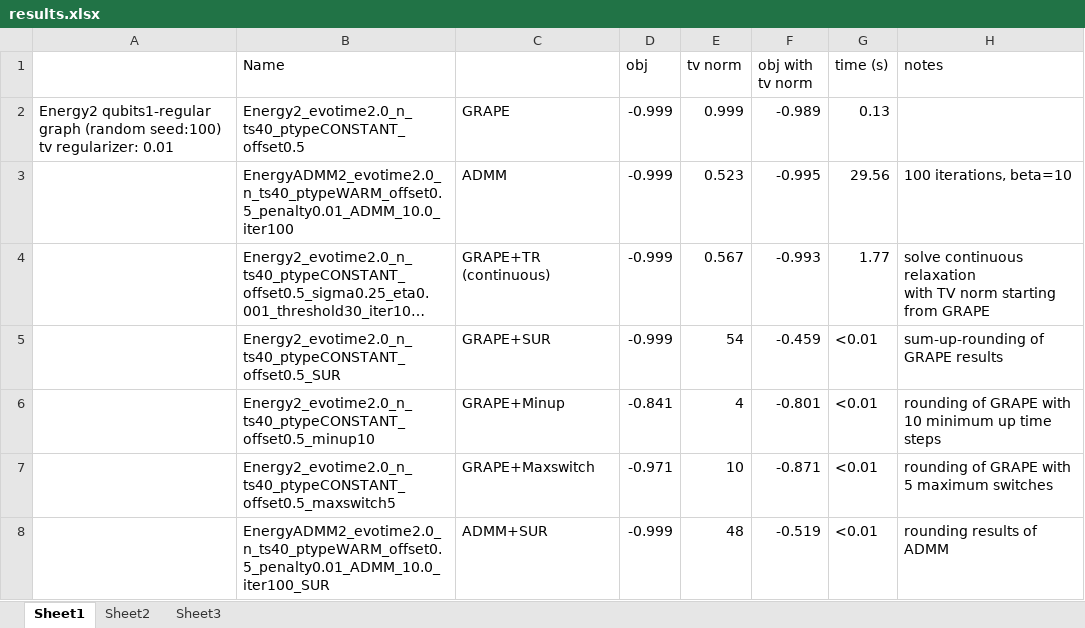
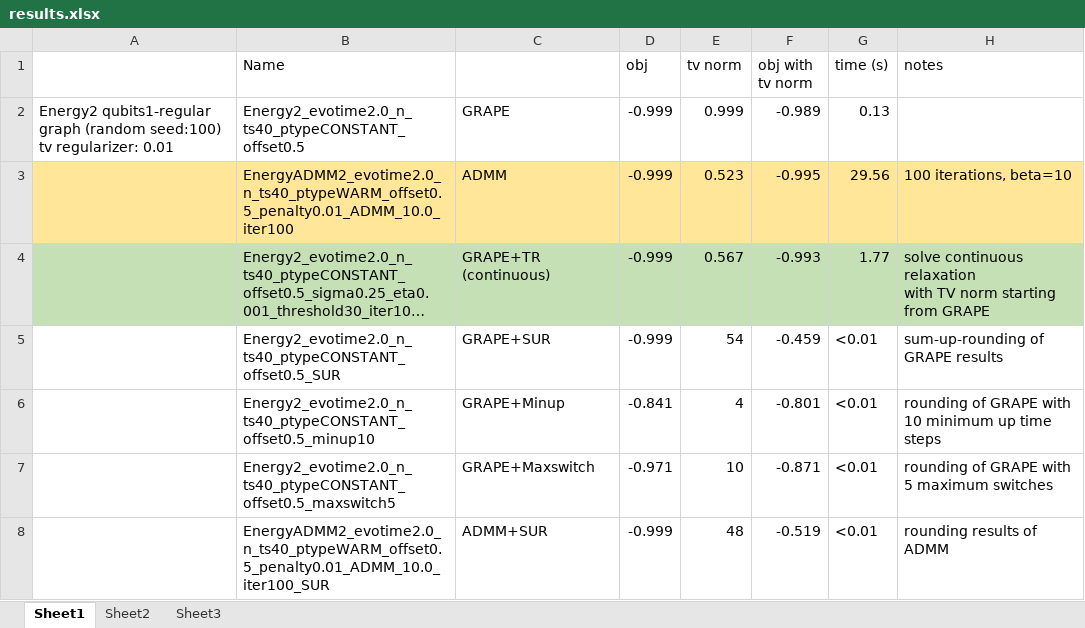
Before and after one commit to xinyufei/Quantum-Control-qutip, an Excel workbook: results.xlsx, sheet Sheet1, drawn as a sheet; only a part is shown; long unchanged cells end in …; values as stored, in another font and other column widths than the file's, no borders; the diff names each change by its address in the sheet, - before the commit and + after, or states it on an @@ line.

Commit message:
update result table

```diff
--- a/results.xlsx (sheet Sheet1)
+++ b/results.xlsx (sheet Sheet1)
-A3:H3 fill: none
+A3:H3 fill: #FFE699
-A4:H4 fill: none
+A4:H4 fill: #C5E0B4
```
Also changed, not shown: sheet Sheet2.
